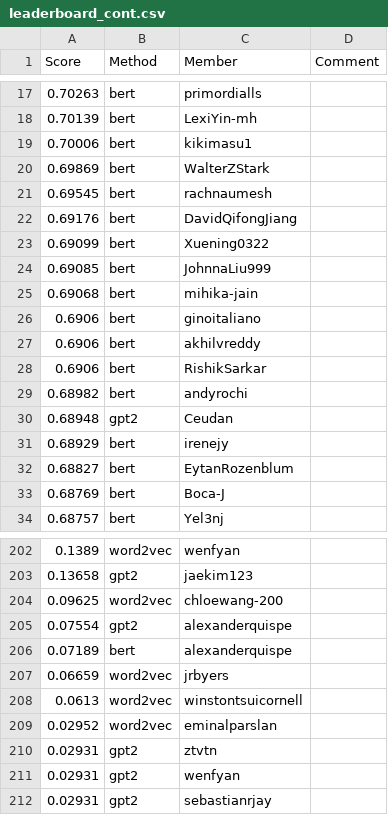
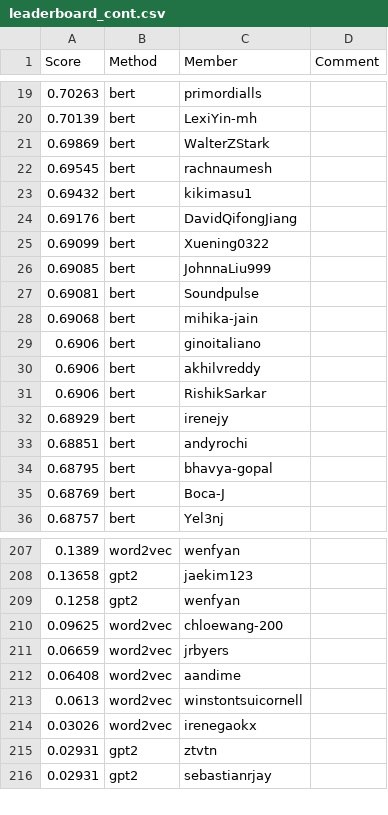
Before and after one commit to cornell-cs5740-sp25/leaderboards, a CSV file: a4/leaderboard_cont.csv, drawn as a sheet; only a part is shown, gaps mark what is left out; removed rows and columns are numbered as before the commit, all else as after; the diff covers the shown part only; the diff names each change by its address in the sheet, - before the commit and + after, or states it on an @@ line.

Commit message:
A4 Leaderboard Update

```diff
--- a/a4/leaderboard_cont.csv
+++ b/a4/leaderboard_cont.csv
-row 19: 0.70006 | bert | kikimasu1
+row 23: 0.69432 | bert | kikimasu1
+row 27: 0.69081 | bert | Soundpulse
-row 29: 0.68982 | bert | andyrochi
-row 30: 0.68948 | gpt2 | Ceudan
-row 32: 0.68827 | bert | EytanRozenblum
+row 33: 0.68851 | bert | andyrochi
+row 34: 0.68795 | bert | bhavya-gopal
+row 209: 0.1258 | gpt2 | wenfyan
-row 205: 0.07554 | gpt2 | alexanderquispe
-row 206: 0.07189 | bert | alexanderquispe
+row 212: 0.06408 | word2vec | aandime
-row 209: 0.02952 | word2vec | eminalparslan
+row 214: 0.03026 | word2vec | irenegaokx
-row 211: 0.02931 | gpt2 | wenfyan
```
Also changed, not shown: 21 added rows, 20 removed rows and 2 edited cells elsewhere in this file.
